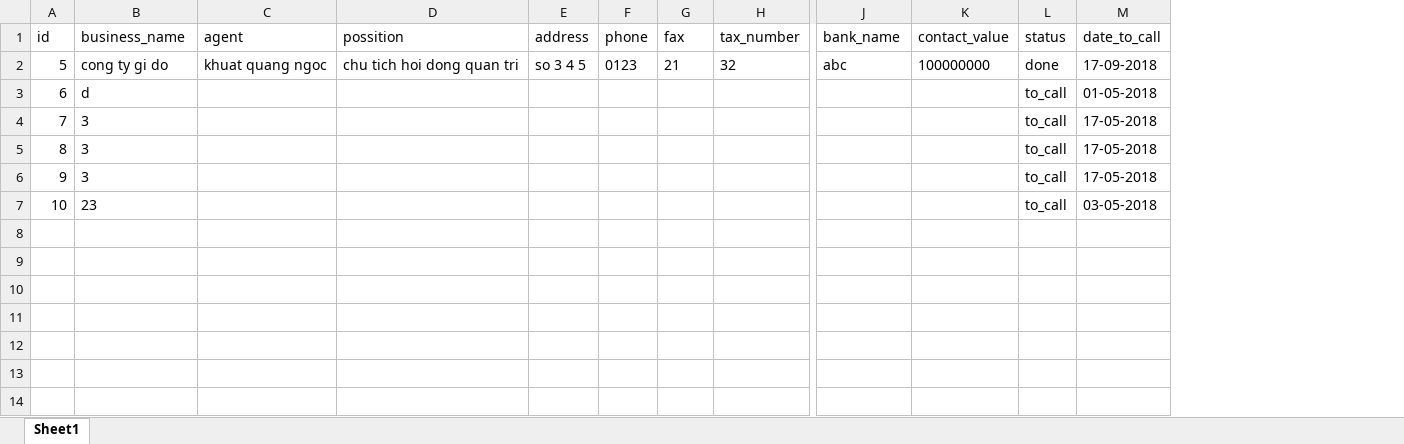
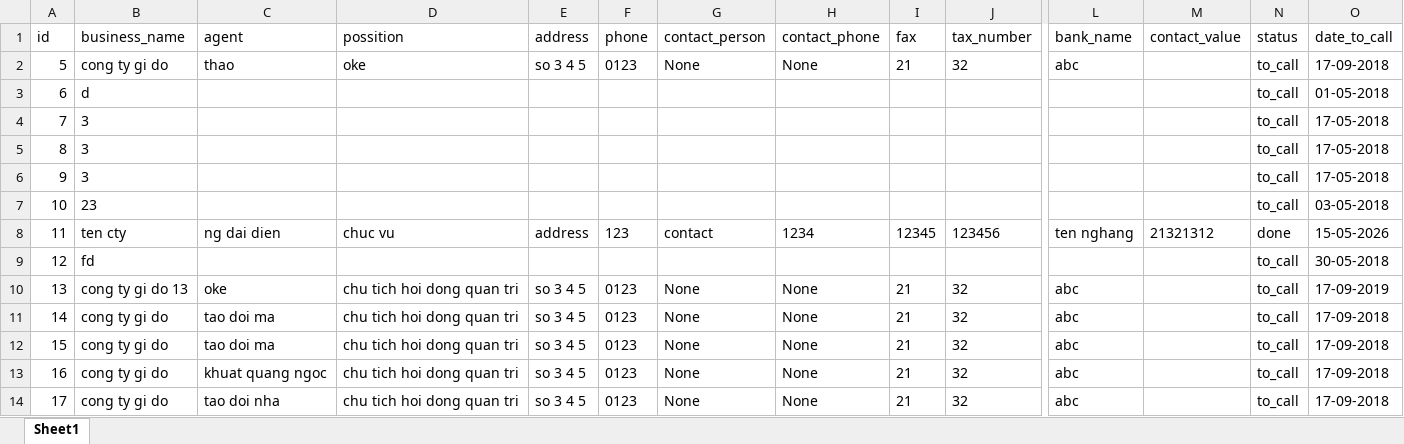
Before and after one commit to QN-dev/chi_huong, an Excel workbook: data/company_info.xlsx, sheet Sheet1, drawn as a sheet; only a part is shown, gaps mark what is left out; values as stored, in another font and other column widths than the file's, no borders; addresses are those after the commit; rows hold the shown columns only; the diff names each change by its address in the sheet, - before the commit and + after, or states it on an @@ line.

Commit message:
add new person in insert from, new function for edit inside web

```diff
--- a/data/company_info.xlsx (sheet Sheet1)
+++ b/data/company_info.xlsx (sheet Sheet1)
+column G (contact_person), row 2: None
+column H (contact_phone), row 2: None
-C2 (agent): khuat quang ngoc
+C2 (agent): thao
-D2 (possition): chu tich hoi dong quan tri
+D2 (possition): oke
-M2 (contact_value): 100000000
+M2 (contact_value): (empty)
-N2 (status): done
+N2 (status): to_call
+row 8: 11 | ten cty | ng dai dien | chuc vu | address | 123 | contact | 1234 | 12345 | 123456 | ten nghang | 21321312 | done | 15-05-2026
+row 9: 12 | fd |  |  |  |  |  |  |  |  |  |  | to_call | 30-05-2018
+row 10: 13 | cong ty gi do 13 | oke | chu tich hoi dong quan tri | so 3 4 5 | 0123 | None | None | 21 | 32 | abc |  | to_call | 17-09-2019
+row 11: 14 | cong ty gi do | tao doi ma | chu tich hoi dong quan tri | so 3 4 5 | 0123 | None | None | 21 | 32 | abc |  | to_call | 17-09-2018
+row 12: 15 | cong ty gi do | tao doi ma | chu tich hoi dong quan tri | so 3 4 5 | 0123 | None | None | 21 | 32 | abc |  | to_call | 17-09-2018
+row 13: 16 | cong ty gi do | khuat quang ngoc | chu tich hoi dong quan tri | so 3 4 5 | 0123 | None | None | 21 | 32 | abc |  | to_call | 17-09-2018
+row 14: 17 | cong ty gi do | tao doi nha | chu tich hoi dong quan tri | so 3 4 5 | 0123 | None | None | 21 | 32 | abc |  | to_call | 17-09-2018
```
Also changed, not shown: data/history.xlsx, 10 other files.
